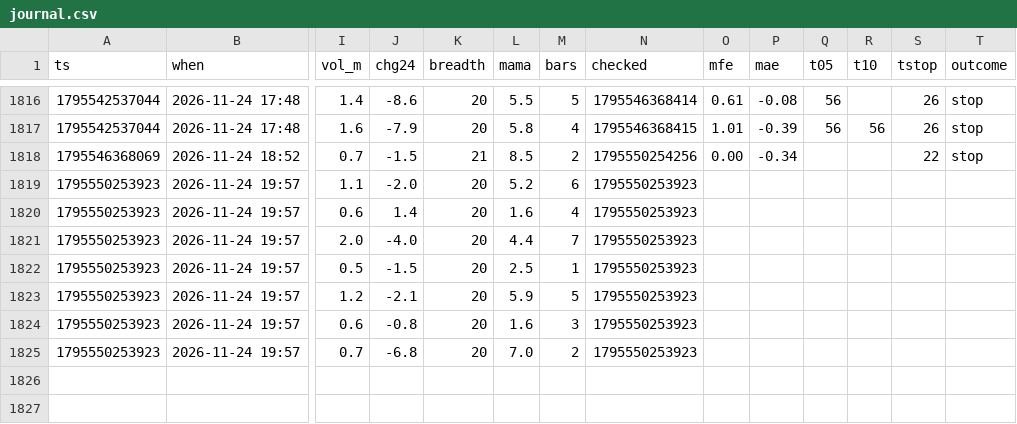
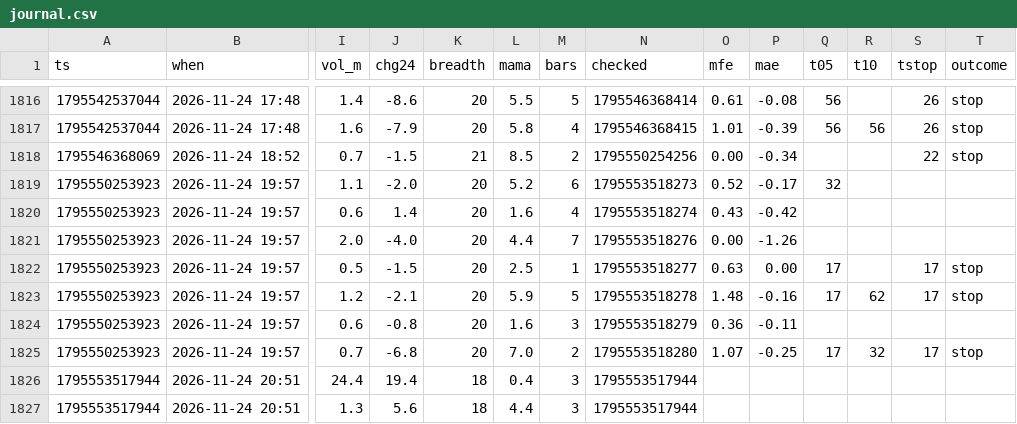
Before and after one commit to b3abderrahmane-lgtm/wissam, a CSV file: journal.csv, drawn as a sheet; only a part is shown, gaps mark what is left out; rows hold the shown columns only; the diff covers the shown part only; the diff names each change by its address in the sheet, - before the commit and + after, or states it on an @@ line.

Commit message:
settings + journal [skip ci]

```diff
--- a/journal.csv
+++ b/journal.csv
-N1819 (checked): 1795550253923
+N1819 (checked): 1795553518273
-O1819 (mfe): (empty)
+O1819 (mfe): 0.52
-P1819 (mae): (empty)
+P1819 (mae): -0.17
-Q1819 (t05): (empty)
+Q1819 (t05): 32
-N1820 (checked): 1795550253923
+N1820 (checked): 1795553518274
-O1820 (mfe): (empty)
+O1820 (mfe): 0.43
-P1820 (mae): (empty)
+P1820 (mae): -0.42
-N1821 (checked): 1795550253923
+N1821 (checked): 1795553518276
-O1821 (mfe): (empty)
+O1821 (mfe): 0.00
-P1821 (mae): (empty)
+P1821 (mae): -1.26
-N1822 (checked): 1795550253923
+N1822 (checked): 1795553518277
-O1822 (mfe): (empty)
+O1822 (mfe): 0.63
-P1822 (mae): (empty)
+P1822 (mae): 0.00
-Q1822:Q1823 (t05): (empty)
+Q1822:Q1823 (t05): 17
-S1822:S1823 (tstop): (empty)
+S1822:S1823 (tstop): 17
-T1822:T1823 (outcome): (empty)
+T1822:T1823 (outcome): stop
-N1823 (checked): 1795550253923
+N1823 (checked): 1795553518278
-O1823 (mfe): (empty)
+O1823 (mfe): 1.48
-P1823 (mae): (empty)
+P1823 (mae): -0.16
-R1823 (t10): (empty)
+R1823 (t10): 62
-N1824 (checked): 1795550253923
+N1824 (checked): 1795553518279
-O1824 (mfe): (empty)
+O1824 (mfe): 0.36
-P1824 (mae): (empty)
+P1824 (mae): -0.11
-N1825 (checked): 1795550253923
+N1825 (checked): 1795553518280
-O1825 (mfe): (empty)
+O1825 (mfe): 1.07
-P1825 (mae): (empty)
+P1825 (mae): -0.25
-Q1825 (t05): (empty)
+Q1825 (t05): 17
-R1825 (t10): (empty)
+R1825 (t10): 32
-S1825 (tstop): (empty)
+S1825 (tstop): 17
-T1825 (outcome): (empty)
+T1825 (outcome): stop
+row 1826: 1795553517944 | 2026-11-24 20:51 | 24.4 | 19.4 | 18 | 0.4 | 3 | 1795553517944
+row 1827: 1795553517944 | 2026-11-24 20:51 | 1.3 | 5.6 | 18 | 4.4 | 3 | 1795553517944
```
Also changed, not shown: 1 added row and 23 edited cells elsewhere in this file.
